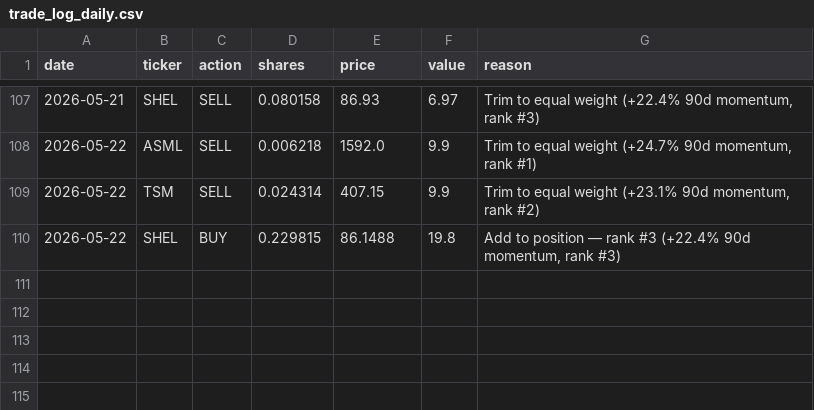
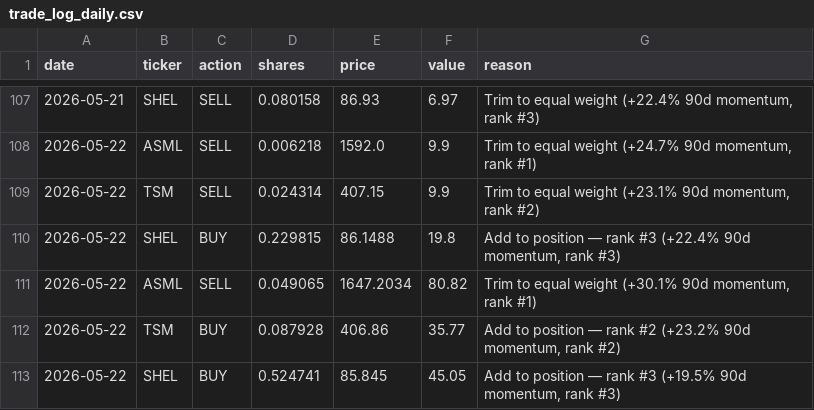
Before and after one commit to gustavwrisberg/paper-trader, a CSV file: trade_log_daily.csv, drawn as a sheet; only a part is shown, gaps mark what is left out.

```diff
--- a/trade_log_daily.csv
+++ b/trade_log_daily.csv
@@ -110 +110,4 @@ date,ticker,action,shares,price,value,reason
 2026-05-22,SHEL,BUY,0.229815,86.1488,19.8,"Add to position — rank #3 (+22.4% 90d momentum, rank #3)"
+2026-05-22,ASML,SELL,0.049065,1647.2034,80.82,"Trim to equal weight (+30.1% 90d momentum, rank #1)"
+2026-05-22,TSM,BUY,0.087928,406.86,35.77,"Add to position — rank #2 (+23.2% 90d momentum, rank #2)"
+2026-05-22,SHEL,BUY,0.524741,85.845,45.05,"Add to position — rank #3 (+19.5% 90d momentum, rank #3)"
```
Also changed, not shown: performance_log_daily.csv, 2 other files.
